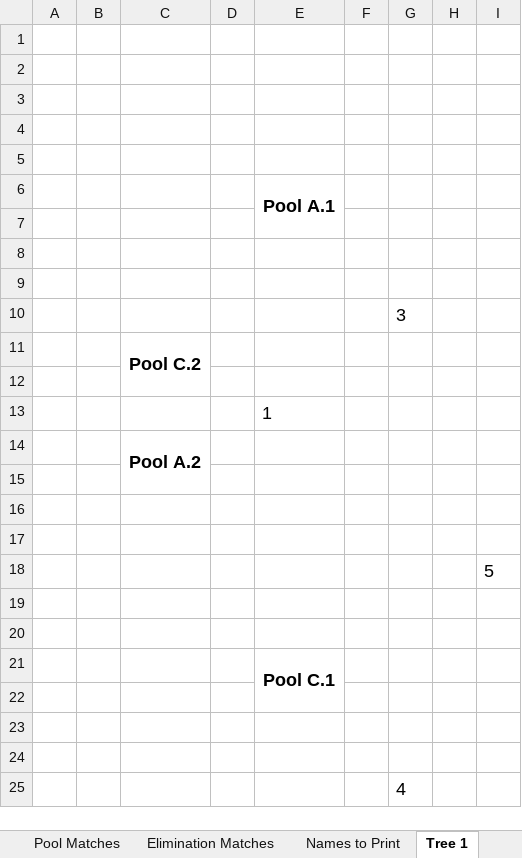
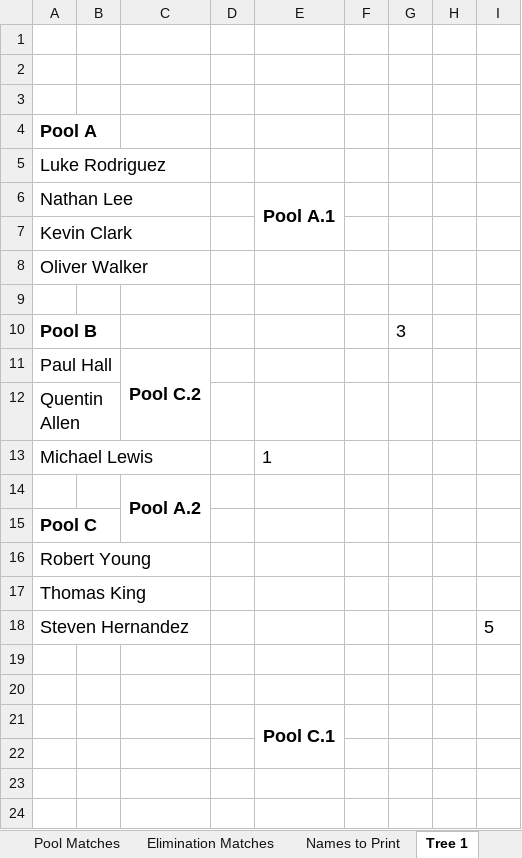
Before and after one commit to gitrgoliveira/bracket-creator, an Excel workbook: pools-example-small.xlsx, sheet Tree 1, drawn as a sheet; only a part is shown; the shorter side is filled out with more unchanged rows; values as stored, in another font and other column widths than the file's, no borders; removed rows and columns are numbered as before the commit, all else as after; the diff names each change by its address in the sheet, - before the commit and + after, or states it on an @@ line.

```diff
--- a/pools-example-small.xlsx (sheet Tree 1)
+++ b/pools-example-small.xlsx (sheet Tree 1)
+row 4: Pool A
+row 5: Luke Rodriguez
+row 6: Nathan Lee |  |  |  | Pool A.1
+row 7: Kevin Clark
+row 8: Oliver Walker
-row 10: (empty)
+row 10: Pool B |  |  |  |  |  | 3
-row 6:  |  |  |  | Pool A.1
-row 11: (empty)
+row 11: Paul Hall |  | Pool C.2
+C11:C12 merged
-A12: (empty)
+A12: Quentin Allen
-row 13: (empty)
+row 13: Michael Lewis |  |  |  | 1
-row 10:  |  |  |  |  |  | 3
-row 11:  |  | Pool C.2
-row 12: (empty)
-row 13:  |  |  |  | 1
-A15: (empty)
+A15: Pool C
-A16: (empty)
+A16: Robert Young
-A17: (empty)
+A17: Thomas King
-A18: (empty)
+A18: Steven Hernandez
```
Also changed, not shown: sheet Pool Matches, sheet Pool Draw, sheet Elimination Matches, sheet Names to Print, formulas that keep their value, 1 other file.
